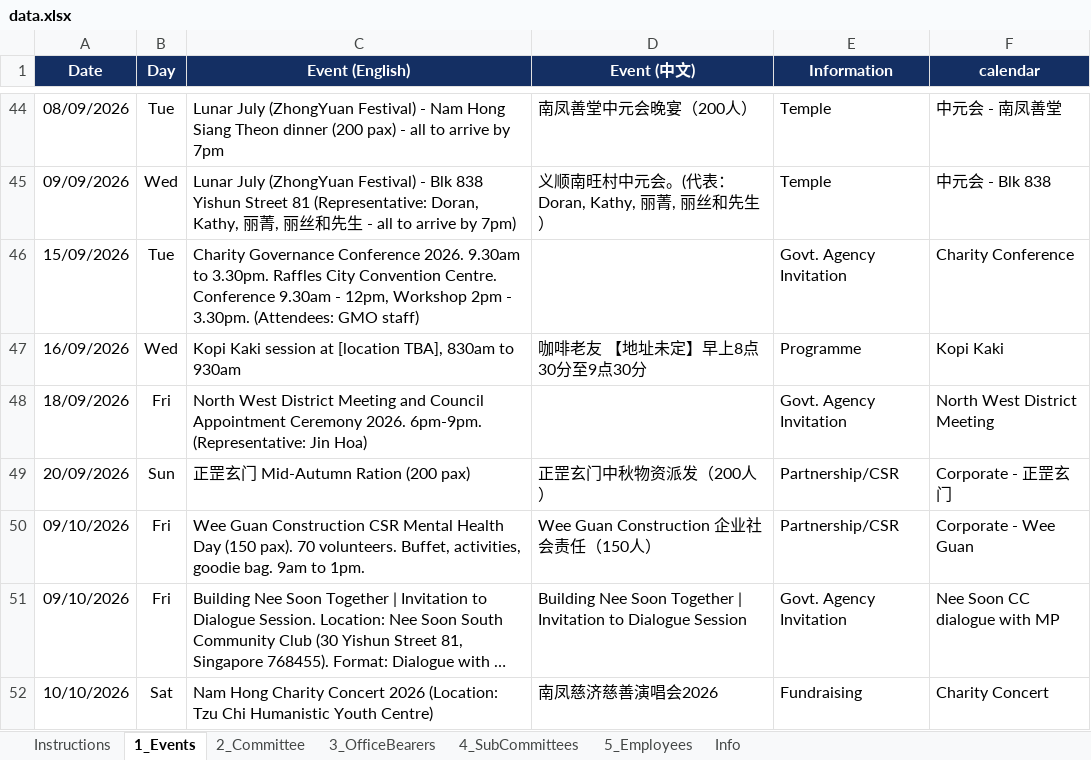
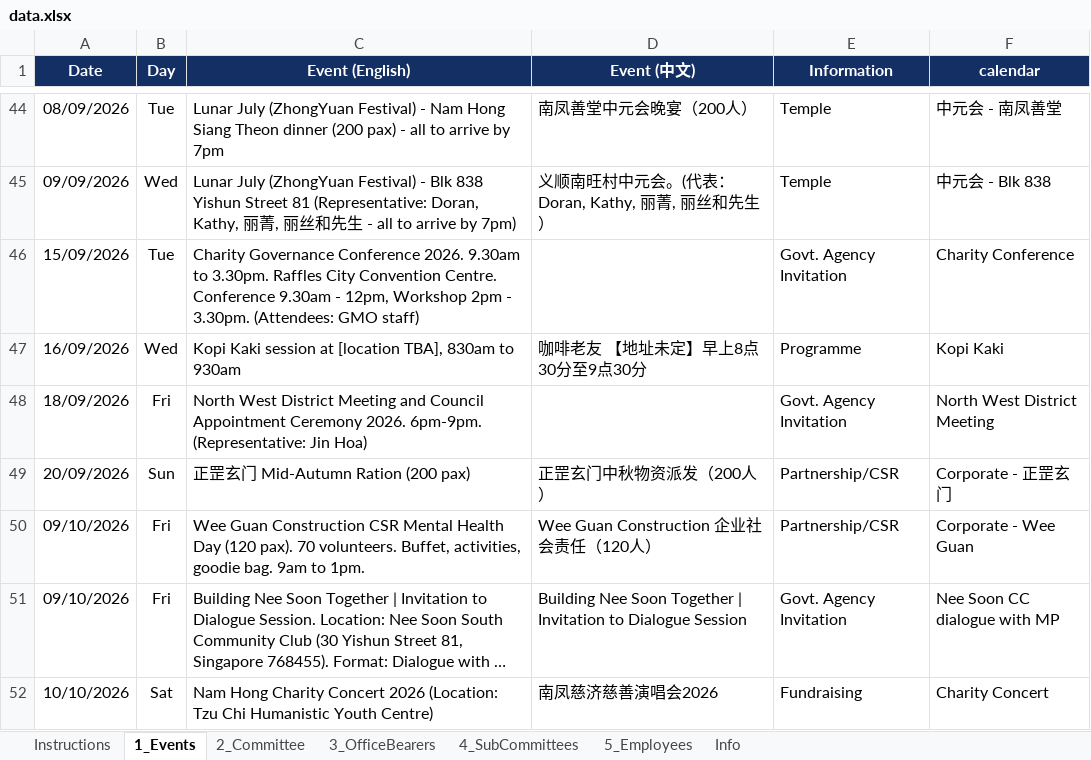
Before and after one commit to NamHongWelfareSS/Member-Handbook, an Excel workbook: data.xlsx, sheet 1_Events, drawn as a sheet; only a part is shown, gaps mark what is left out; long unchanged cells end in …; values as stored, in another font and other column widths than the file's, no borders; the diff names each change by its address in the sheet, - before the commit and + after, or states it on an @@ line.

Commit message:
Update data.xlsx

```diff
--- a/data.xlsx (sheet 1_Events)
+++ b/data.xlsx (sheet 1_Events)
-C50 (Event (English)): …Health Day (150 pax). 70…
+C50 (Event (English)): …Health Day (120 pax). 70…
-D50 (Event (中文)): Wee Guan Construction 企业社会责任（150人）
+D50 (Event (中文)): Wee Guan Construction 企业社会责任（120人）
```
